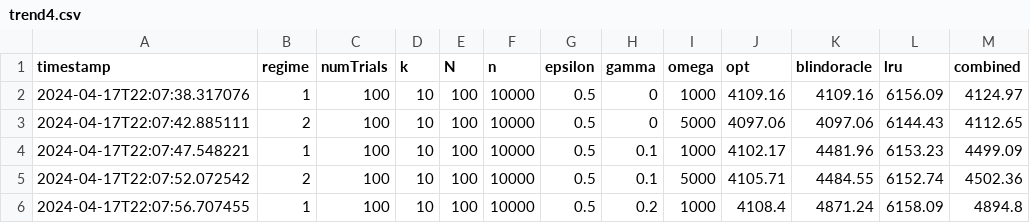
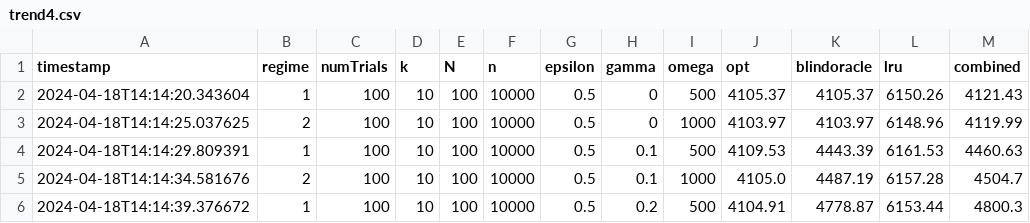
Before and after one commit to atul-ramkrishnan/Paging, a CSV file: data/trend4.csv, drawn as a sheet; only a part is shown; the diff covers the shown part only.

Commit message:
Add finalized data files

```diff
--- a/data/trend4.csv
+++ b/data/trend4.csv
@@ -1,6 +1,6 @@
 timestamp,regime,numTrials,k,N,n,epsilon,gamma,omega,opt,blindoracle,lru,combined
-2024-04-17T22:07:38.317076,1,100,10,100,10000,0.5,0,1000,4109.16,4109.16,6156.09,4124.97
-2024-04-17T22:07:42.885111,2,100,10,100,10000,0.5,0,5000,4097.06,4097.06,6144.43,4112.65
-2024-04-17T22:07:47.548221,1,100,10,100,10000,0.5,0.1,1000,4102.17,4481.96,6153.23,4499.09
-2024-04-17T22:07:52.072542,2,100,10,100,10000,0.5,0.1,5000,4105.71,4484.55,6152.74,4502.36
-2024-04-17T22:07:56.707455,1,100,10,100,10000,0.5,0.2,1000,4108.4,4871.24,6158.09,4894.8
+2024-04-18T14:14:20.343604,1,100,10,100,10000,0.5,0,500,4105.37,4105.37,6150.26,4121.43
+2024-04-18T14:14:25.037625,2,100,10,100,10000,0.5,0,1000,4103.97,4103.97,6148.96,4119.99
+2024-04-18T14:14:29.809391,1,100,10,100,10000,0.5,0.1,500,4109.53,4443.39,6161.53,4460.63
+2024-04-18T14:14:34.581676,2,100,10,100,10000,0.5,0.1,1000,4105.0,4487.19,6157.28,4504.7
+2024-04-18T14:14:39.376672,1,100,10,100,10000,0.5,0.2,500,4104.91,4778.87,6153.44,4800.3
```
Also changed, not shown: 102 edited cells elsewhere in this file, data/trend1.csv, data/trend3.csv.
